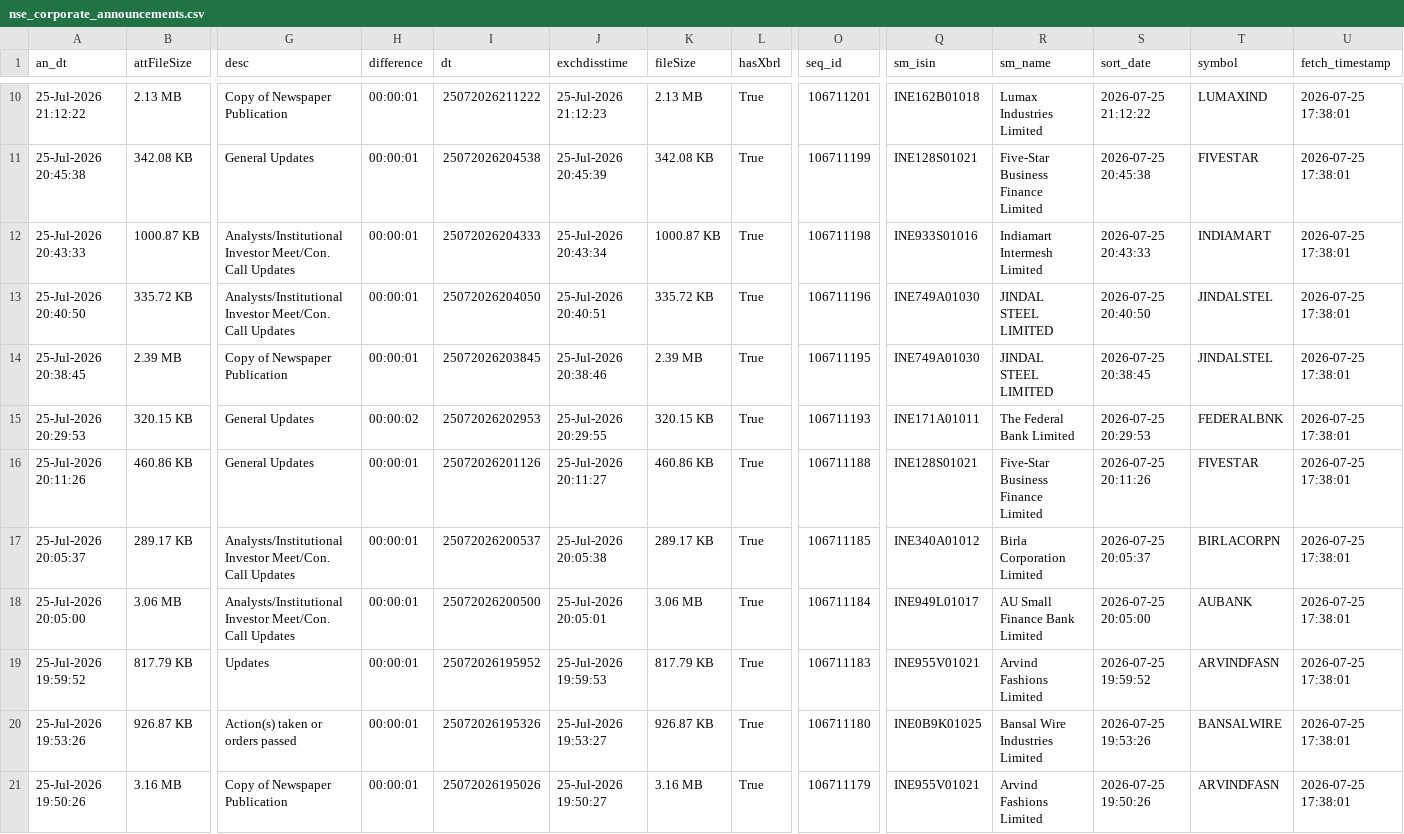
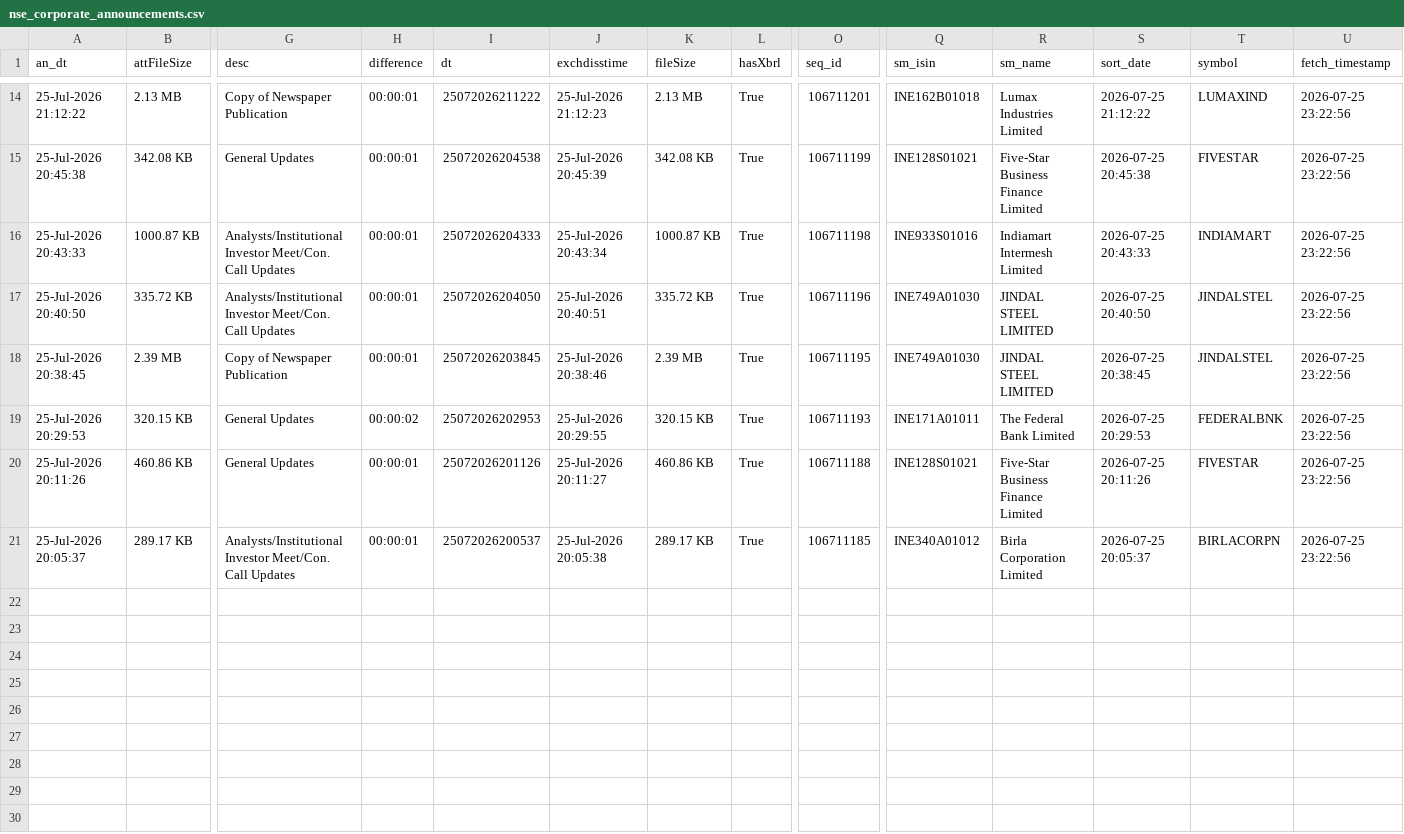
Before and after one commit to DharmGadhiya/MarketMind, a CSV file: backend/Logic Files/nse_corporate_announcements.csv, drawn as a sheet; only a part is shown, gaps mark what is left out; removed rows and columns are numbered as before the commit, all else as after; rows hold the shown columns only; the diff covers the shown part only; the diff names each change by its address in the sheet, - before the commit and + after, or states it on an @@ line.

```diff
--- a/backend/Logic Files/nse_corporate_announcements.csv
+++ b/backend/Logic Files/nse_corporate_announcements.csv
-U14:U21 (fetch_timestamp): 2026-07-25 17:38:01
+U14:U21 (fetch_timestamp): 2026-07-25 23:22:56
-row 18: 25-Jul-2026 20:05:00 | 3.06 MB | Analysts/Institutional Investor Meet/Con. Call Updates | 00:00:01 | 25072026200500 | 25-Jul-2026 20:05:01 | 3.06 MB | True | 106711184 | INE949L01017 | AU Small Finance Bank Limited | 2026-07-25 20:05:00 | AUBANK | 2026-07-25 17:38:01
-row 19: 25-Jul-2026 19:59:52 | 817.79 KB | Updates | 00:00:01 | 25072026195952 | 25-Jul-2026 19:59:53 | 817.79 KB | True | 106711183 | INE955V01021 | Arvind Fashions Limited | 2026-07-25 19:59:52 | ARVINDFASN | 2026-07-25 17:38:01
-row 20: 25-Jul-2026 19:53:26 | 926.87 KB | Action(s) taken or orders passed | 00:00:01 | 25072026195326 | 25-Jul-2026 19:53:27 | 926.87 KB | True | 106711180 | INE0B9K01025 | Bansal Wire Industries Limited | 2026-07-25 19:53:26 | BANSALWIRE | 2026-07-25 17:38:01
-row 21: 25-Jul-2026 19:50:26 | 3.16 MB | Copy of Newspaper Publication | 00:00:01 | 25072026195026 | 25-Jul-2026 19:50:27 | 3.16 MB | True | 106711179 | INE955V01021 | Arvind Fashions Limited | 2026-07-25 19:50:26 | ARVINDFASN | 2026-07-25 17:38:01
```
Also changed, not shown: 4 added rows and 8 edited cells elsewhere in this file, backend/Logic Files/nse_ipo_current.csv, backend/Logic Files/nse_ipo_past.csv, 4 other files.
